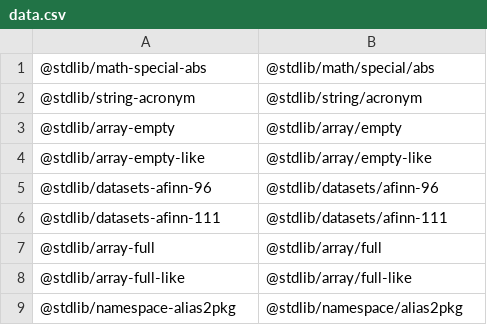
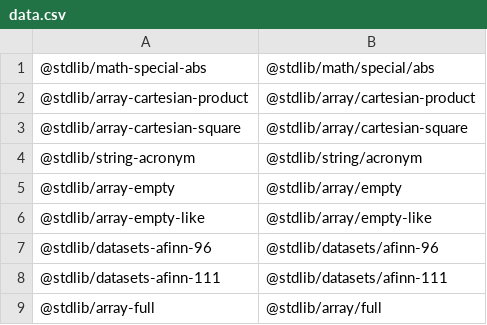
Before and after one commit to stdlib-js/namespace-standalone2pkg, a CSV file: data/data.csv, drawn as a sheet; only a part is shown; the shorter side is filled out with more unchanged rows; the diff names each change by its address in the sheet, - before the commit and + after, or states it on an @@ line.

```diff
--- a/data/data.csv
+++ b/data/data.csv
+row 2: @stdlib/array-cartesian-product | @stdlib/array/cartesian-product
+row 3: @stdlib/array-cartesian-square | @stdlib/array/cartesian-square
```
Also changed, not shown: 3 other files.
